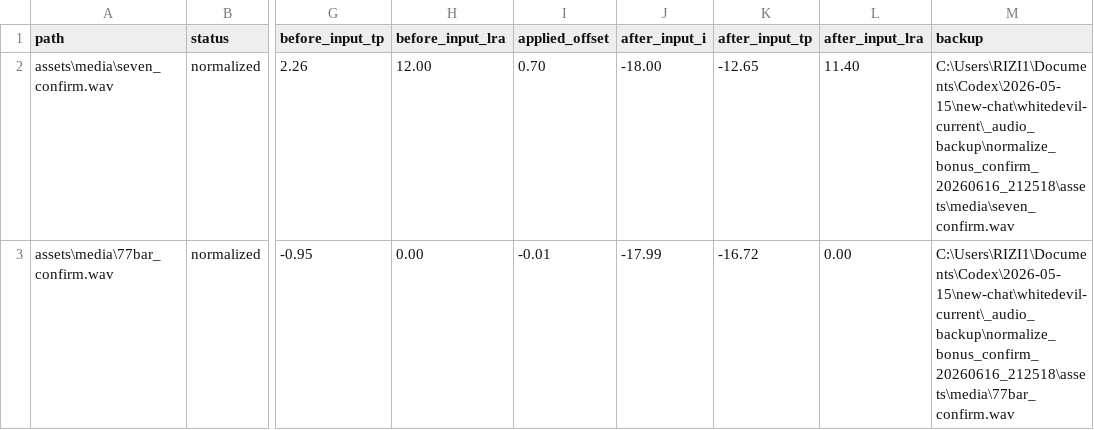
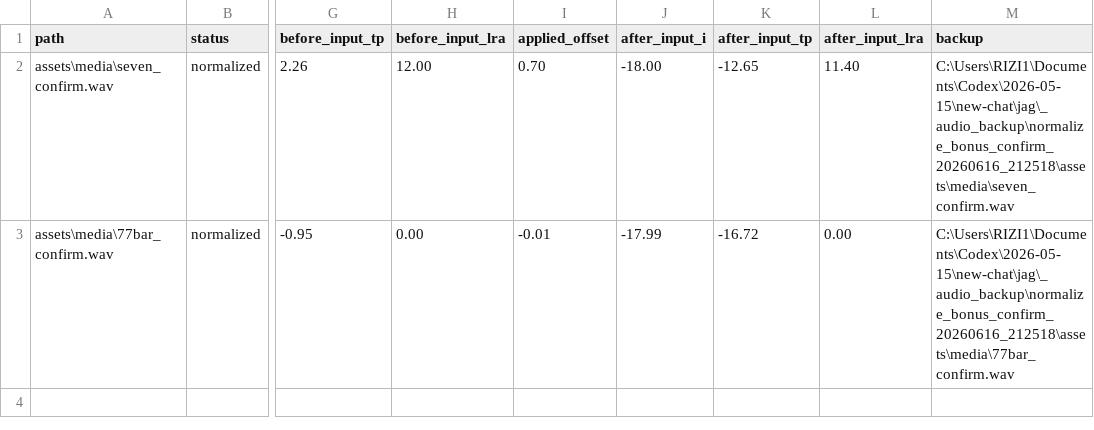
Before and after one commit to ntriziinfo/jag, a CSV file: Documents/bonus-confirm-normalization-report.csv, drawn as a sheet; only a part is shown, gaps mark what is left out; the diff names each change by its address in the sheet, - before the commit and + after, or states it on an @@ line.

```diff
--- a/Documents/bonus-confirm-normalization-report.csv
+++ b/Documents/bonus-confirm-normalization-report.csv
-M2 (backup): C:\Users\RIZI1\Documents\Codex\2026-05-15\new-chat\whitedevil-current\_audio_backup\normalize_bonus_confirm_20260616_212518\assets\media\seven_confirm.wav
+M2 (backup): C:\Users\RIZI1\Documents\Codex\2026-05-15\new-chat\jag\_audio_backup\normalize_bonus_confirm_20260616_212518\assets\media\seven_confirm.wav
-M3 (backup): C:\Users\RIZI1\Documents\Codex\2026-05-15\new-chat\whitedevil-current\_audio_backup\normalize_bonus_confirm_20260616_212518\assets\media\77bar_confirm.wav
+M3 (backup): C:\Users\RIZI1\Documents\Codex\2026-05-15\new-chat\jag\_audio_backup\normalize_bonus_confirm_20260616_212518\assets\media\77bar_confirm.wav
```
Also changed, not shown: Documents/audio-normalization-report.csv, Documents/bgm-normalization-report.csv, 7 other files.
